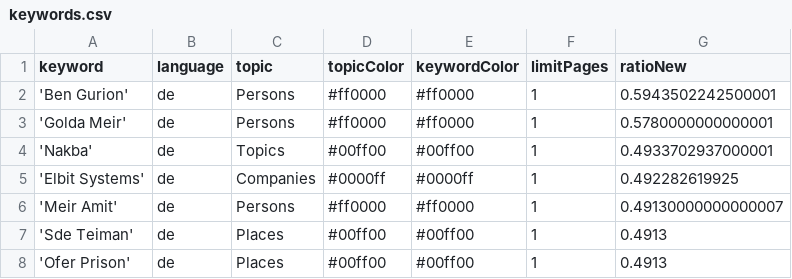
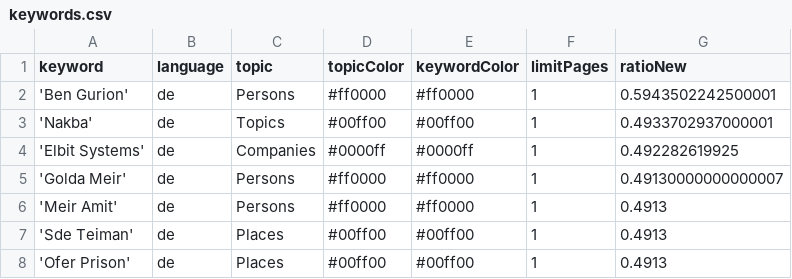
Before and after one commit to claba-news/nakbaIsComing, a CSV file: keywords.csv, drawn as a sheet.

Commit message:
Commit from GitHub Actions (harvest:0.0)

```diff
--- a/keywords.csv
+++ b/keywords.csv
@@ -2,6 +2,6 @@ keyword,language,topic,topicColor,keywordColor,limitPages,ratioNew
 'Ben Gurion',de,Persons,#ff0000,#ff0000,1,0.5943502242500001
-'Golda Meir',de,Persons,#ff0000,#ff0000,1,0.5780000000000001
 'Nakba',de,Topics,#00ff00,#00ff00,1,0.4933702937000001
 'Elbit Systems',de,Companies,#0000ff,#0000ff,1,0.492282619925
-'Meir Amit',de,Persons,#ff0000,#ff0000,1,0.49130000000000007
+'Golda Meir',de,Persons,#ff0000,#ff0000,1,0.49130000000000007
+'Meir Amit',de,Persons,#ff0000,#ff0000,1,0.4913
 'Sde Teiman',de,Places,#00ff00,#00ff00,1,0.4913
```
